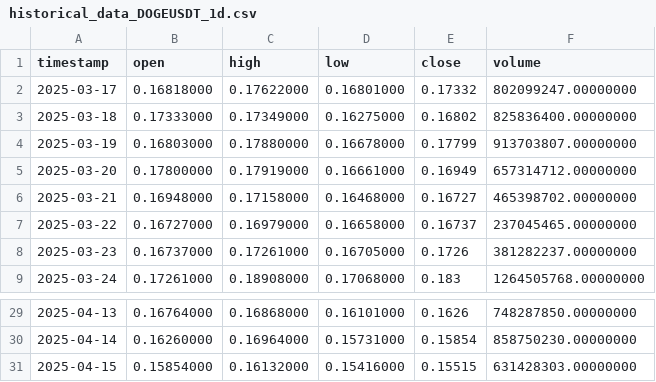
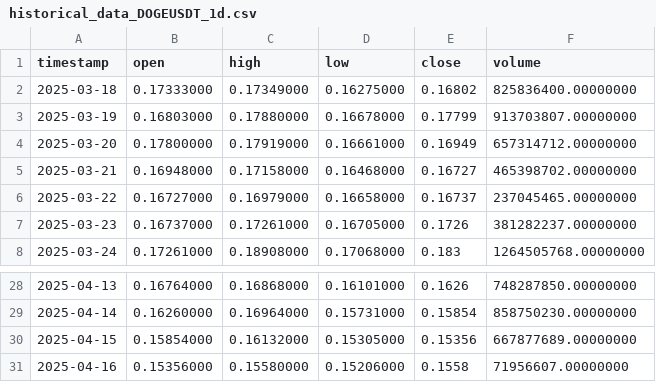
Before and after one commit to leonardobvieira22/atualizado, a CSV file: historical_data_DOGEUSDT_1d.csv, drawn as a sheet; only a part is shown, gaps mark what is left out.

```diff
--- a/historical_data_DOGEUSDT_1d.csv
+++ b/historical_data_DOGEUSDT_1d.csv
@@ -1,3 +1,2 @@
 timestamp,open,high,low,close,volume
-2025-03-17,0.16818000,0.17622000,0.16801000,0.17332,802099247.00000000
 2025-03-18,0.17333000,0.17349000,0.16275000,0.16802,825836400.00000000
@@ -30,2 +29,3 @@ timestamp,open,high,low,close,volume
 2025-04-14,0.16260000,0.16964000,0.15731000,0.15854,858750230.00000000
-2025-04-15,0.15854000,0.16132000,0.15416000,0.15515,631428303.00000000
+2025-04-15,0.15854000,0.16132000,0.15305000,0.15356,667877689.00000000
+2025-04-16,0.15356000,0.15580000,0.15206000,0.1558,71956607.00000000
```
Also changed, not shown: historical_data_DOGEUSDT_15m.csv, historical_data_DOGEUSDT_5m.csv, 23 other files.
